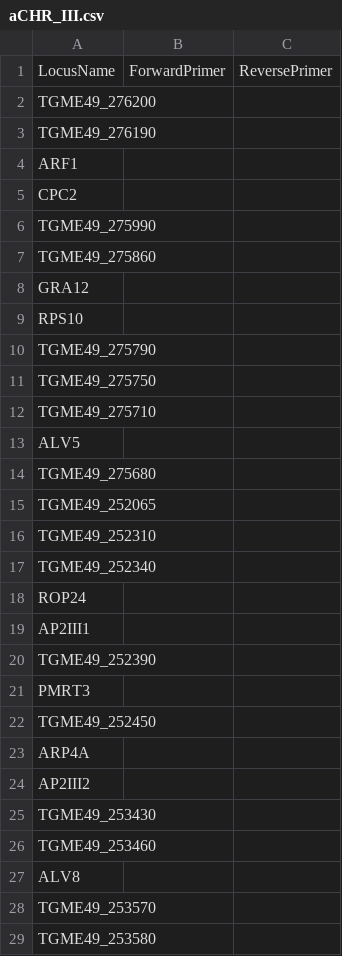
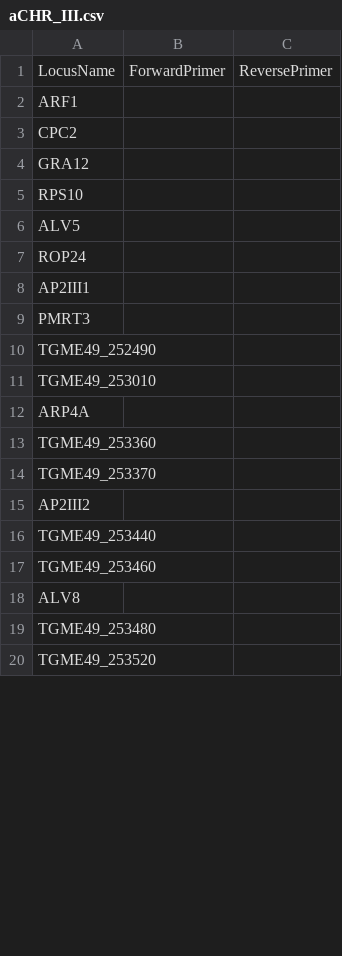
Before and after one commit to Gab0/straintables, a CSV file: Primers/aCHR_III.csv, drawn as a sheet; only a part is shown; the diff covers the shown part only.

```diff
--- a/Primers/aCHR_III.csv
+++ b/Primers/aCHR_III.csv
@@ -1,29 +1,20 @@
 LocusName,ForwardPrimer,ReversePrimer
-TGME49_276200,,
-TGME49_276190,,
 ARF1,,
 CPC2,,
-TGME49_275990,,
-TGME49_275860,,
 GRA12,,
 RPS10,,
-TGME49_275790,,
-TGME49_275750,,
-TGME49_275710,,
 ALV5,,
-TGME49_275680,,
-TGME49_252065,,
-TGME49_252310,,
-TGME49_252340,,
 ROP24,,
 AP2III1,,
-TGME49_252390,,
 PMRT3,,
-TGME49_252450,,
+TGME49_252490,,
+TGME49_253010,,
 ARP4A,,
+TGME49_253360,,
+TGME49_253370,,
 AP2III2,,
-TGME49_253430,,
+TGME49_253440,,
 TGME49_253460,,
 ALV8,,
-TGME49_253570,,
-TGME49_253580,,
+TGME49_253480,,
+TGME49_253520,,
```
Also changed, not shown: 3 added rows, 5 removed rows and 13 edited cells elsewhere in this file, Primers/aCHR_XI.csv, 5 other files.
